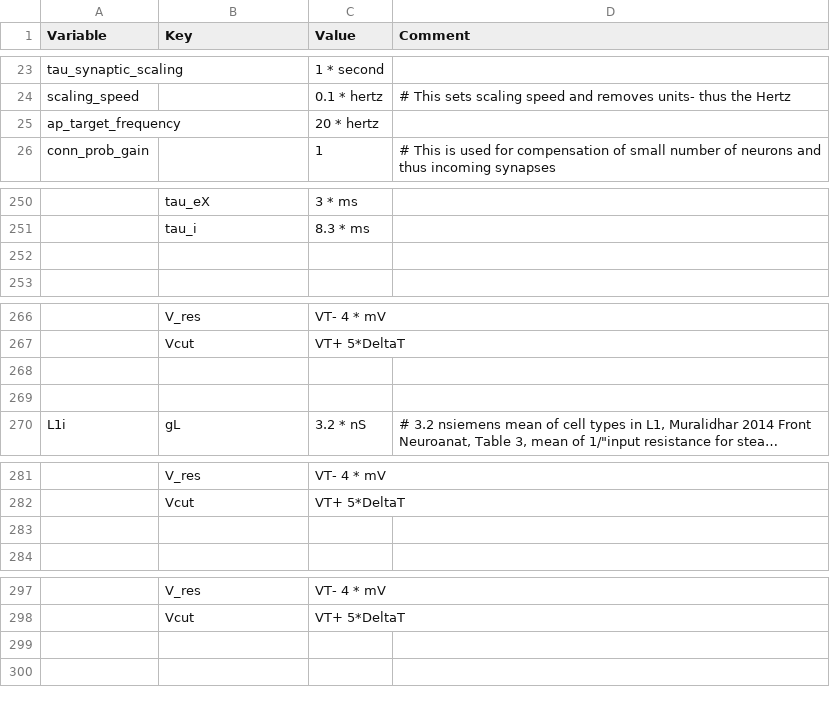
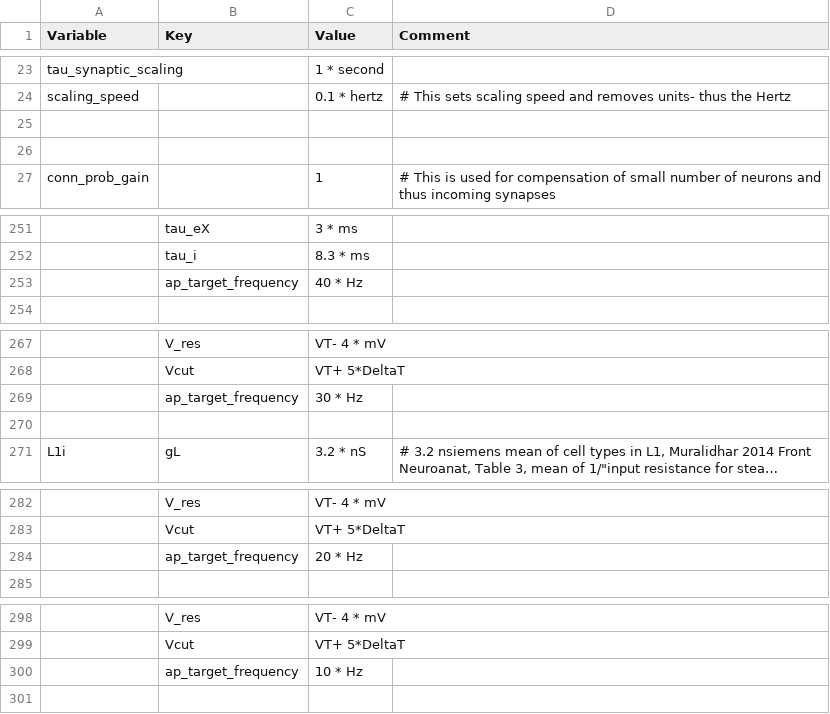
Before and after one commit to russelljjarvis/CxSystem, a CSV file: config_files/Physiological_Parameters_for_Burbank.csv, drawn as a sheet; only a part is shown, gaps mark what is left out; long unchanged cells end in …; addresses are those after the commit; the diff covers the shown part only; the diff names each change by its address in the sheet, - before the commit and + after, or states it on an @@ line.

Commit message:
Different target frequencies to different cell groups

```diff
--- a/config_files/Physiological_Parameters_for_Burbank.csv
+++ b/config_files/Physiological_Parameters_for_Burbank.csv
-row 25: ap_target_frequency |  | 20 * hertz
+row 25: (empty)
+row 26: (empty)
-row 253: (empty)
+row 253:  | ap_target_frequency | 40 * Hz
-row 269: (empty)
+row 269:  | ap_target_frequency | 30 * Hz
-row 284: (empty)
+row 284:  | ap_target_frequency | 20 * Hz
-row 300: (empty)
+row 300:  | ap_target_frequency | 10 * Hz
```
Also changed, not shown: 1 added row elsewhere in this file, config_files/Burbank_config.csv, 2 other files.
